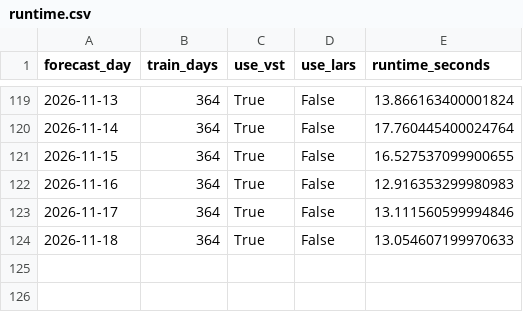
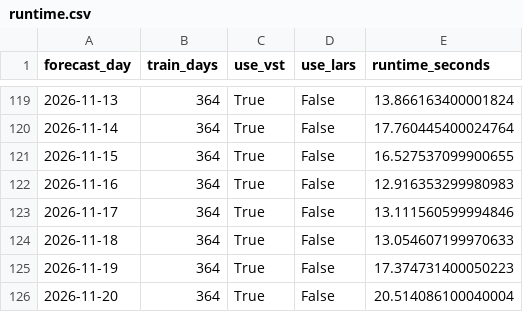
Before and after one commit to GitMoritzraab/Operational-Forecasting-Pipeline-for-Day-Ahead-Electricity-Prices, a CSV file: results/operational/lear_op_results/exaa_only/d364/runtime.csv, drawn as a sheet; only a part is shown, gaps mark what is left out.

```diff
--- a/results/operational/lear_op_results/exaa_only/d364/runtime.csv
+++ b/results/operational/lear_op_results/exaa_only/d364/runtime.csv
@@ -124 +124,3 @@ forecast_day,train_days,use_vst,use_lars,runtime_seconds
 2026-11-18,364,True,False,13.054607199970633
+2026-11-19,364,True,False,17.374731400050223
+2026-11-20,364,True,False,20.514086100040004
```
Also changed, not shown: results/operational/lear_op_results/dwd/d56/c1/fundamental/runtime.csv, results/operational/lear_op_results/dwd/d56/c25/fundamental/runtime.csv, 44 other files.
